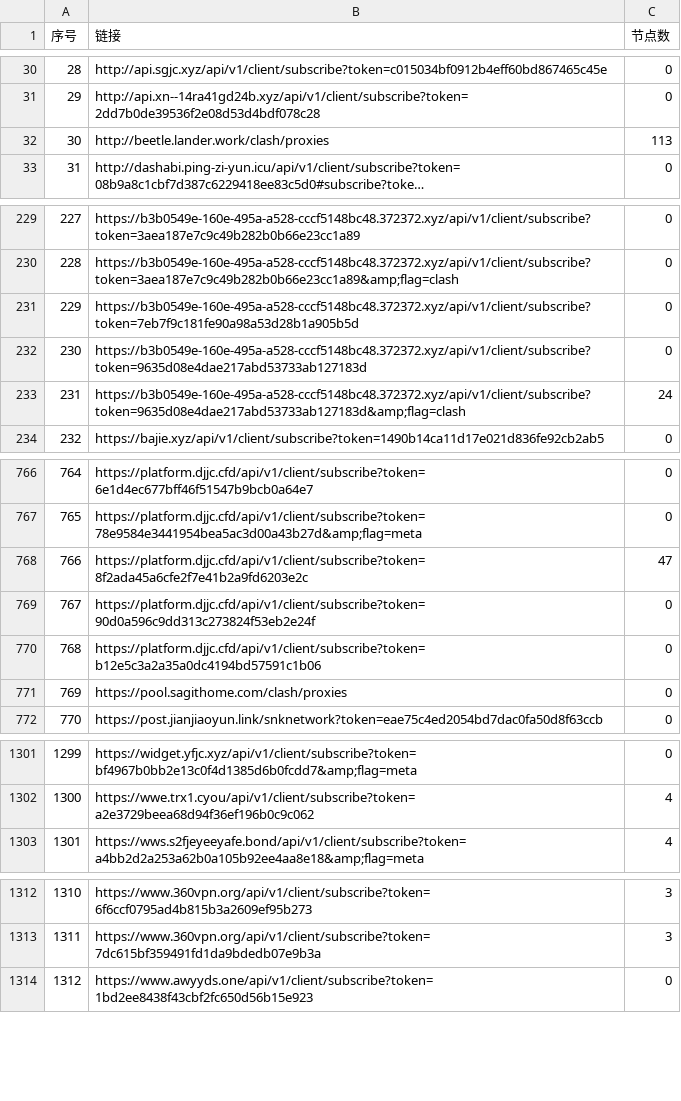
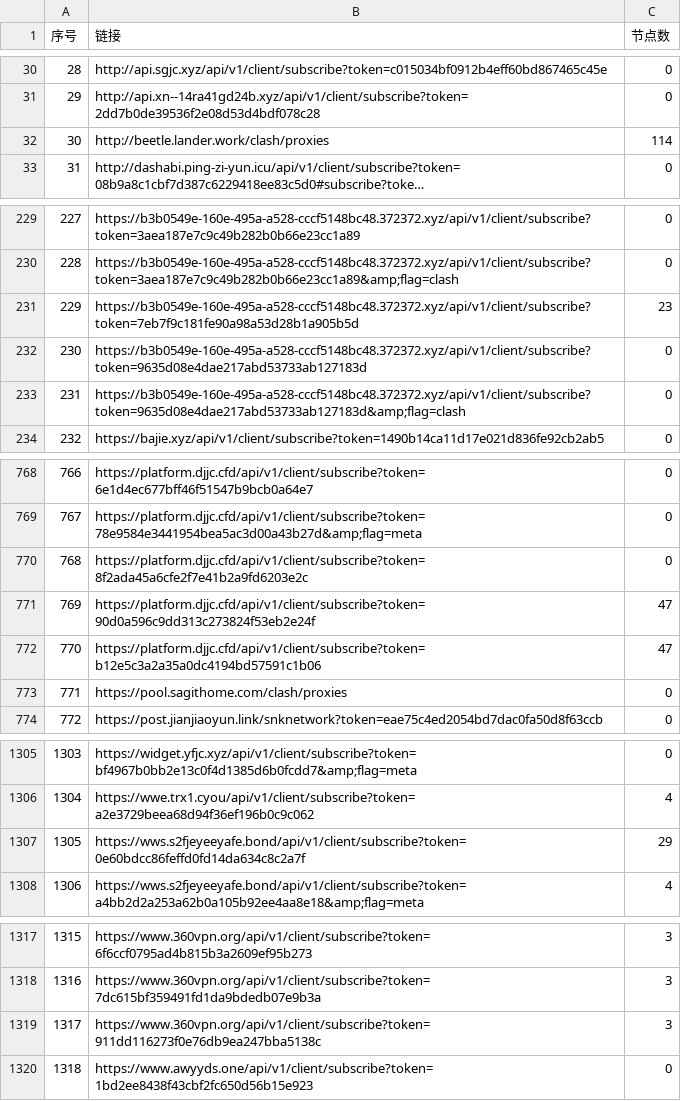
Before and after one commit to PENZA84/AutoMergePublicNodes, a CSV file: list_result.csv, drawn as a sheet; only a part is shown, gaps mark what is left out; long unchanged cells end in …; addresses are those after the commit; the diff covers the shown part only; the diff names each change by its address in the sheet, - before the commit and + after, or states it on an @@ line.

```diff
--- a/list_result.csv
+++ b/list_result.csv
-C32 (节点数): 113
+C32 (节点数): 114
-C231 (节点数): 0
+C231 (节点数): 23
-C233 (节点数): 24
+C233 (节点数): 0
@@ column A (序号) renumbered between rows 313 and 1448 @@
-C770 (节点数): 47
+C770 (节点数): 0
-C771:C772 (节点数): 0
+C771:C772 (节点数): 47
+row 1307: 1305 | https://wws.s2fjeyeeyafe.bond/api/v1/client/subscribe?token=0e60bdcc86feffd0fd14da634c8c2a7f | 29
+row 1319: 1317 | https://www.360vpn.org/api/v1/client/subscribe?token=911dd116273f0e76db9ea247bba5138c | 3
```
Also changed, not shown: 6 added rows and 24 edited cells elsewhere in this file, 14 other files.
